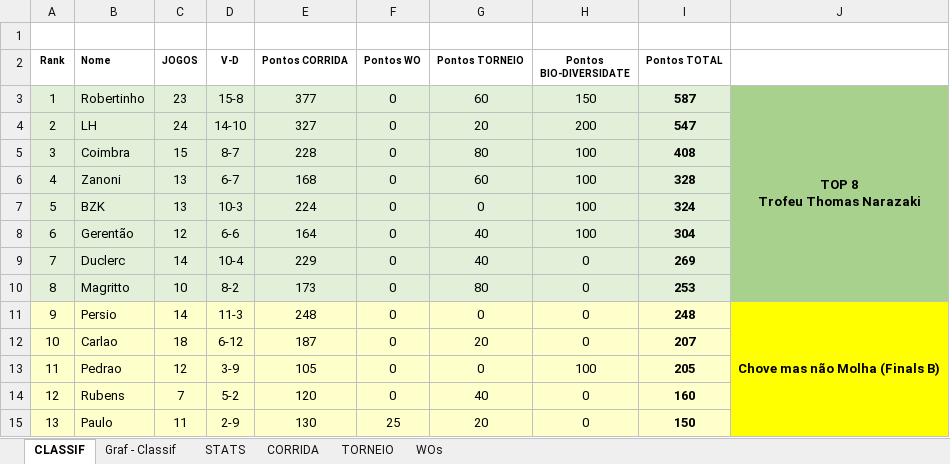
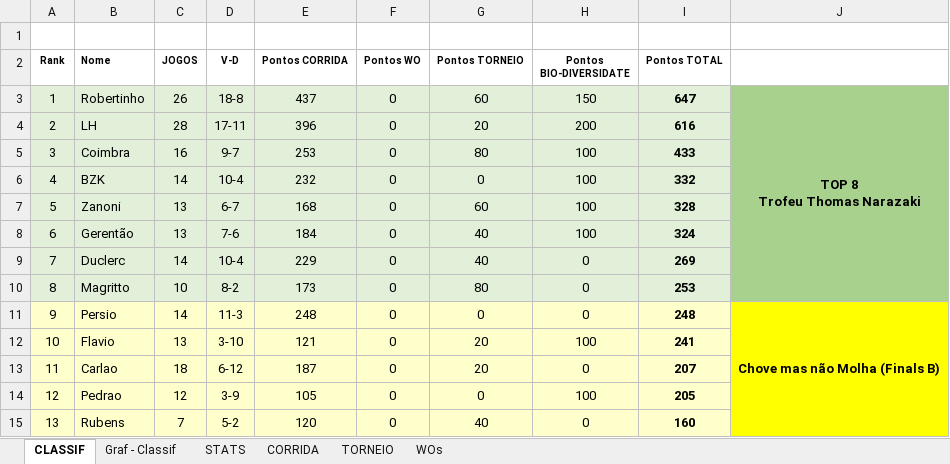
Before and after one commit to juanper/ATPerebas, an Excel workbook: 2022/semestre_2/ATPerebas - 2S22.xlsx, sheet CLASSIF, drawn as a sheet; only a part is shown; values as stored, in another font and other column widths than the file's, no borders; charts and pictures not drawn; removed rows and columns are numbered as before the commit, all else as after; the diff covers the shown part only; the diff names each change by its address in the sheet, - before the commit and + after, or states it on an @@ line.

Commit message:
Jogos 10/nov a 20/nov/2022

```diff
--- a/2022/semestre_2/ATPerebas - 2S22.xlsx (sheet CLASSIF)
+++ b/2022/semestre_2/ATPerebas - 2S22.xlsx (sheet CLASSIF)
-C3 (JOGOS): 23
+C3 (JOGOS): 26
-D3 (V-D): 15-8
+D3 (V-D): 18-8
-E3 (Pontos CORRIDA): 377
+E3 (Pontos CORRIDA): 437
-I3 (Pontos TOTAL): 587
+I3 (Pontos TOTAL): 647
-C4 (JOGOS): 24
+C4 (JOGOS): 28
-D4 (V-D): 14-10
+D4 (V-D): 17-11
-E4 (Pontos CORRIDA): 327
+E4 (Pontos CORRIDA): 396
-I4 (Pontos TOTAL): 547
+I4 (Pontos TOTAL): 616
-C5 (JOGOS): 15
+C5 (JOGOS): 16
-D5 (V-D): 8-7
+D5 (V-D): 9-7
-E5 (Pontos CORRIDA): 228
+E5 (Pontos CORRIDA): 253
-I5 (Pontos TOTAL): 408
+I5 (Pontos TOTAL): 433
-B6 (Nome): Zanoni
+B6 (Nome): BZK
-C6 (JOGOS): 13
+C6 (JOGOS): 14
-D6 (V-D): 6-7
+D6 (V-D): 10-4
-E6 (Pontos CORRIDA): 168
+E6 (Pontos CORRIDA): 232
-G6 (Pontos TORNEIO): 60
+G6 (Pontos TORNEIO): 0
-I6 (Pontos TOTAL): 328
+I6 (Pontos TOTAL): 332
-B7 (Nome): BZK
+B7 (Nome): Zanoni
-D7 (V-D): 10-3
+D7 (V-D): 6-7
-E7 (Pontos CORRIDA): 224
+E7 (Pontos CORRIDA): 168
-G7 (Pontos TORNEIO): 0
+G7 (Pontos TORNEIO): 60
-I7 (Pontos TOTAL): 324
+I7 (Pontos TOTAL): 328
-C8 (JOGOS): 12
+C8 (JOGOS): 13
-D8 (V-D): 6-6
+D8 (V-D): 7-6
-E8 (Pontos CORRIDA): 164
+E8 (Pontos CORRIDA): 184
-I8 (Pontos TOTAL): 304
+I8 (Pontos TOTAL): 324
+row 12: 10 | Flavio | 13 | 3-10 | 121 | 0 | 20 | 100 | 241
-A13 (Rank): 10
+A13 (Rank): 11
-A14 (Rank): 11
+A14 (Rank): 12
-A15 (Rank): 12
+A15 (Rank): 13
-row 15: 13 | Paulo | 11 | 2-9 | 130 | 25 | 20 | 0 | 150
```
Also changed, not shown: 120 edited cells elsewhere in this sheet, sheet CORRIDA, sheet STATS, sheet WOs, formulas that keep their value, hidden cells, charts or pictures, 14 other files.
